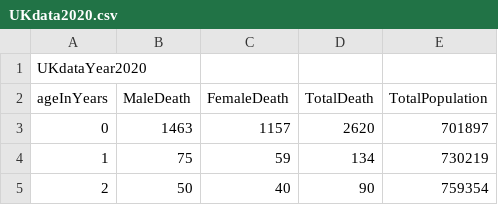
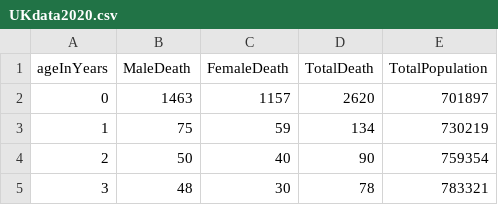
Before and after one commit to OxfordIHTM/seychelles-statistics-training, a CSV file: data/UKdata2020.csv, drawn as a sheet; only a part is shown; the shorter side is filled out with more unchanged rows.

Commit message:
Add files via upload

```diff
--- a/data/UKdata2020.csv
+++ b/data/UKdata2020.csv
@@ -1,2 +1 @@
-UKdataYear2020,,,,
 ageInYears,MaleDeath,FemaleDeath,TotalDeath,TotalPopulation
```
